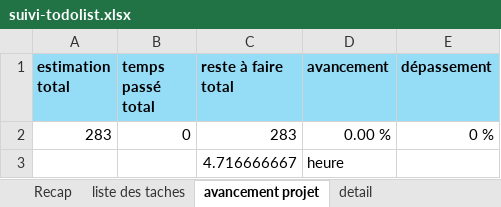
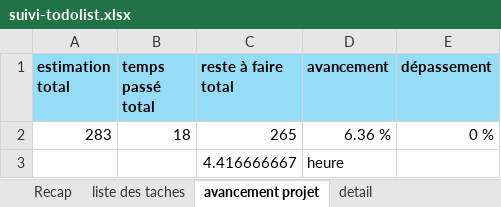
Before and after one commit to ArtekII/Projet-Revision, an Excel workbook: suivi-todolist.xlsx, sheet avancement projet, drawn as a sheet; values as stored, in another font and other column widths than the file's, no borders; removed rows and columns are numbered as before the commit, all else as after; the diff names each change by its address in the sheet, - before the commit and + after, or states it on an @@ line.

```diff
--- a/suivi-todolist.xlsx (sheet avancement projet)
+++ b/suivi-todolist.xlsx (sheet avancement projet)
-row 2: 283 | 0 | 283 | 0.00 % | 0 %
-row 3:  |  | 4.716666667 | heure
+row 2: 283 | 18 | 265 | 6.36 % | 0 %
+row 3:  |  | 4.416666667 | heure
```
Also changed, not shown: sheet liste des taches, sheet detail, sheet Recap, 2 other files.
